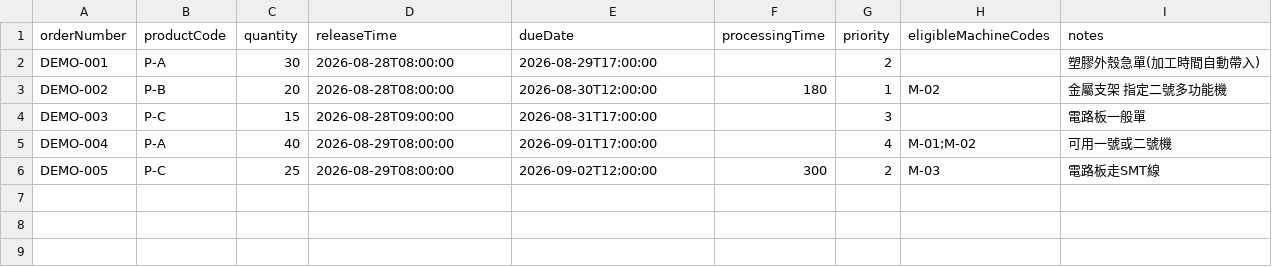
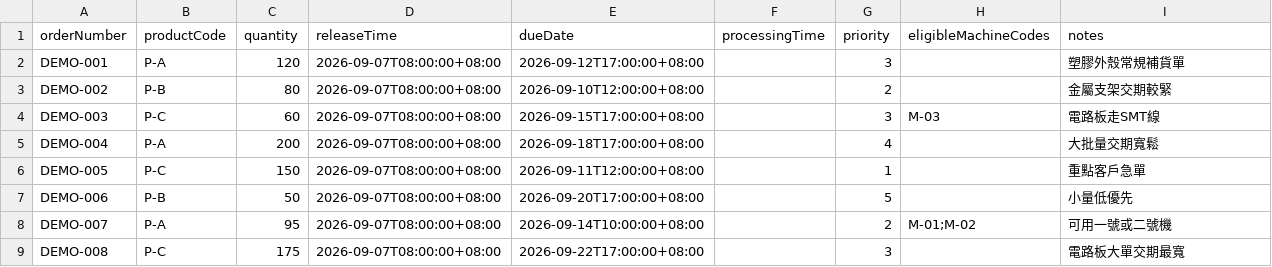
Before and after one commit to Mian-Tiao/schedulingSystem, a CSV file: docs/範例訂單.csv, drawn as a sheet.

```diff
--- a/docs/範例訂單.csv
+++ b/docs/範例訂單.csv
@@ -1,6 +1,9 @@
 orderNumber,productCode,quantity,releaseTime,dueDate,processingTime,priority,eligibleMachineCodes,notes
-DEMO-001,P-A,30,2026-08-28T08:00:00,2026-08-29T17:00:00,,2,,塑膠外殼急單(加工時間自動帶入)
-DEMO-002,P-B,20,2026-08-28T08:00:00,2026-08-30T12:00:00,180,1,M-02,金屬支架 指定二號多功能機
-DEMO-003,P-C,15,2026-08-28T09:00:00,2026-08-31T17:00:00,,3,,電路板一般單
-DEMO-004,P-A,40,2026-08-29T08:00:00,2026-09-01T17:00:00,,4,M-01;M-02,可用一號或二號機
-DEMO-005,P-C,25,2026-08-29T08:00:00,2026-09-02T12:00:00,300,2,M-03,電路板走SMT線
+DEMO-001,P-A,120,2026-09-07T08:00:00+08:00,2026-09-12T17:00:00+08:00,,3,,塑膠外殼常規補貨單
+DEMO-002,P-B,80,2026-09-07T08:00:00+08:00,2026-09-10T12:00:00+08:00,,2,,金屬支架交期較緊
+DEMO-003,P-C,60,2026-09-07T08:00:00+08:00,2026-09-15T17:00:00+08:00,,3,M-03,電路板走SMT線
+DEMO-004,P-A,200,2026-09-07T08:00:00+08:00,2026-09-18T17:00:00+08:00,,4,,大批量交期寬鬆
+DEMO-005,P-C,150,2026-09-07T08:00:00+08:00,2026-09-11T12:00:00+08:00,,1,,重點客戶急單
+DEMO-006,P-B,50,2026-09-07T08:00:00+08:00,2026-09-20T17:00:00+08:00,,5,,小量低優先
+DEMO-007,P-A,95,2026-09-07T08:00:00+08:00,2026-09-14T10:00:00+08:00,,2,M-01;M-02,可用一號或二號機
+DEMO-008,P-C,175,2026-09-07T08:00:00+08:00,2026-09-22T17:00:00+08:00,,3,,電路板大單交期最寬
```
